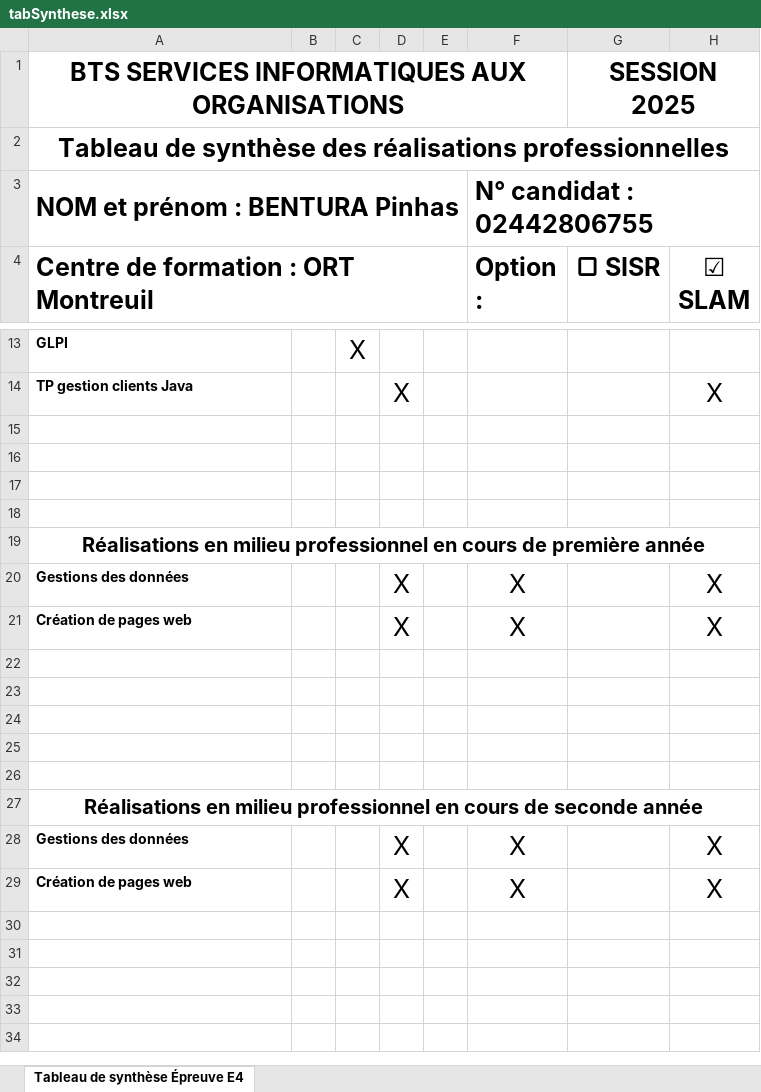
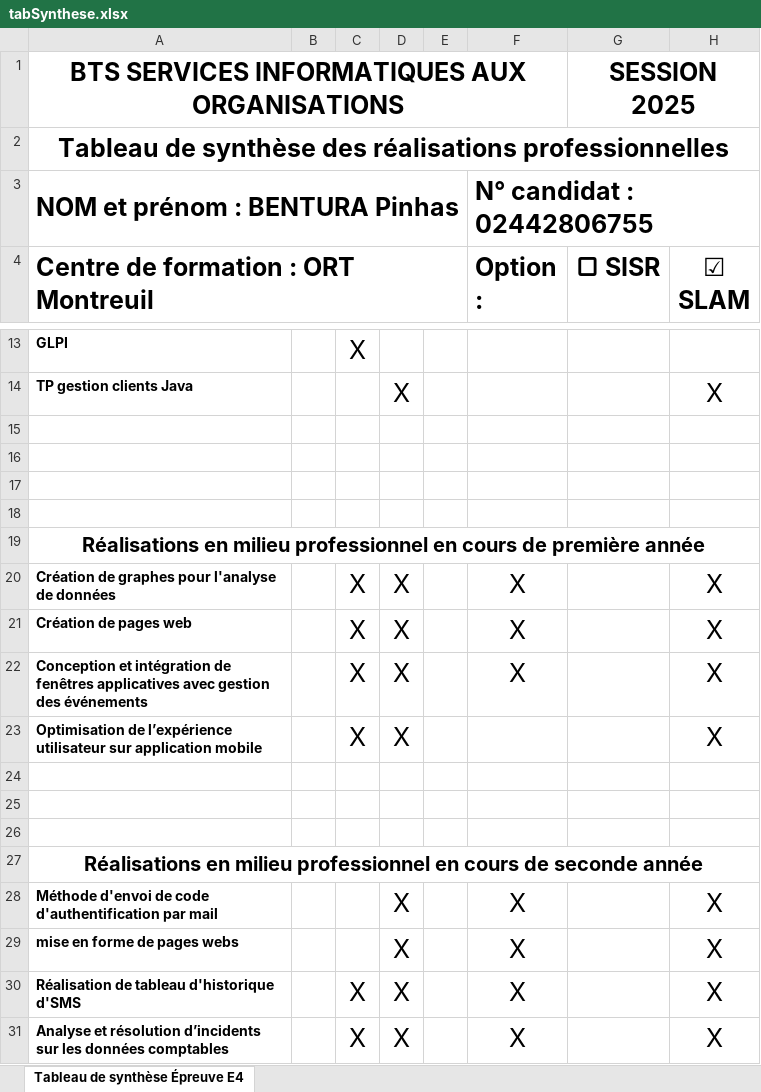
Before and after one commit to pbentura/pinhas-bentura, an Excel workbook: assets/doc/tabSynthese.xlsx, sheet Tableau de synthèse Épreuve E4, drawn as a sheet; only a part is shown, gaps mark what is left out; values as stored, in another font and other column widths than the file's, no borders; the diff names each change by its address in the sheet, - before the commit and + after, or states it on an @@ line.

Commit message:
amélioration cv et tabSynthese

```diff
--- a/assets/doc/tabSynthese.xlsx (sheet Tableau de synthèse Épreuve E4)
+++ b/assets/doc/tabSynthese.xlsx (sheet Tableau de synthèse Épreuve E4)
-A20: Gestions des données
+A20: Création de graphes pour l'analyse de données
-C20:C21: (empty)
+C20:C21: X
-row 22: (empty)
+row 22: Conception et intégration de fenêtres applicatives avec gestion des événements |  | X | X |  | X |  | X
-row 23: (empty)
+row 23: Optimisation de l’expérience utilisateur sur application mobile |  | X | X |  |  |  | X
-A28: Gestions des données
+A28: Méthode d'envoi de code d'authentification par mail
-A29: Création de pages web
+A29: mise en forme de pages webs
+row 30: Réalisation de tableau d'historique d'SMS |  | X | X |  | X |  | X
+row 31: Analyse et résolution d’incidents sur les données comptables |  | X | X |  | X |  | X
```
Also changed, not shown: 1 other file.
